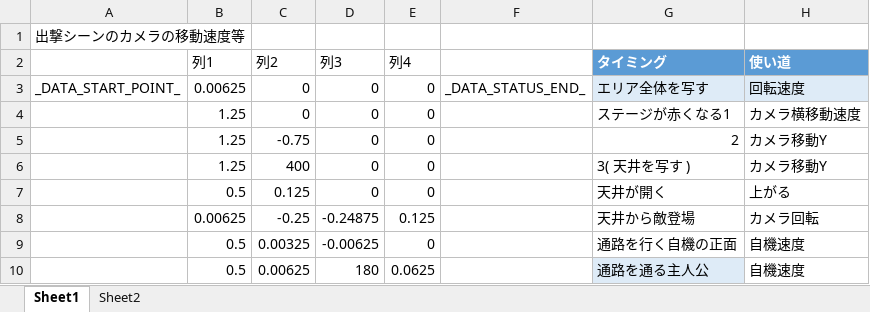
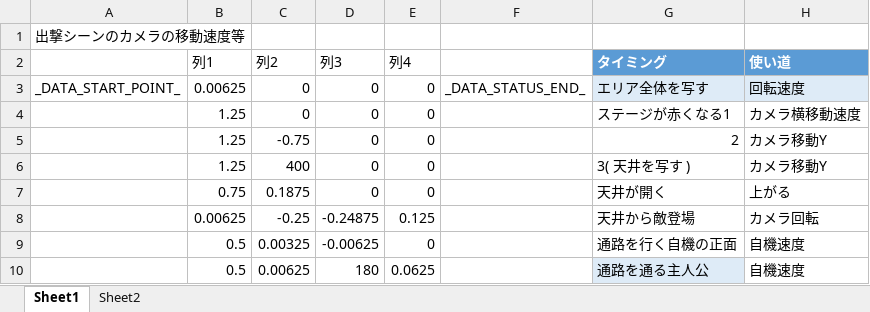
Before and after one commit to Tone2387/ShiningRoadProject, an Excel workbook: ShiningRoadProject/Data/FileData/Tahara/TakeoffOtherData.xlsm, sheet Sheet1, drawn as a sheet; only a part is shown; values as stored, in another font and other column widths than the file's, no borders; charts and pictures and table styles not drawn; the diff names each change by its address in the sheet, - before the commit and + after, or states it on an @@ line.

```diff
--- a/ShiningRoadProject/Data/FileData/Tahara/TakeoffOtherData.xlsm (sheet Sheet1)
+++ b/ShiningRoadProject/Data/FileData/Tahara/TakeoffOtherData.xlsm (sheet Sheet1)
-B7 (列1): 0.5
+B7 (列1): 0.75
-C7 (列2): 0.125
+C7 (列2): 0.1875
```
Also changed, not shown: ShiningRoadProject/Data/FileData/Tahara/TakeoffCamPos.xlsm, ShiningRoadProject/Data/FileData/Tahara/TakeoffGigaponPos.xlsm, 2 other files.
